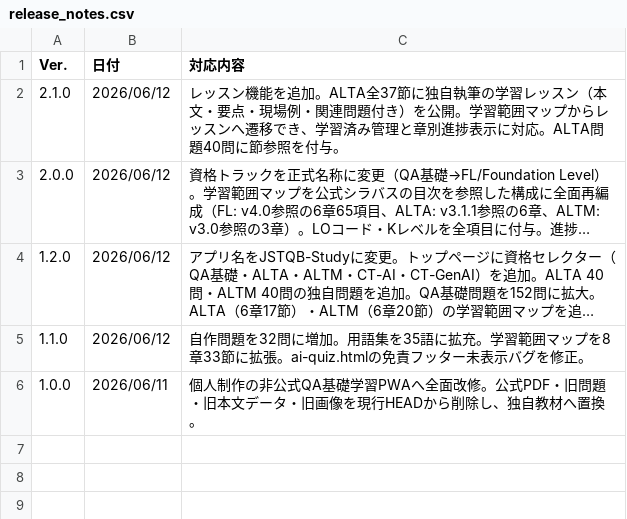
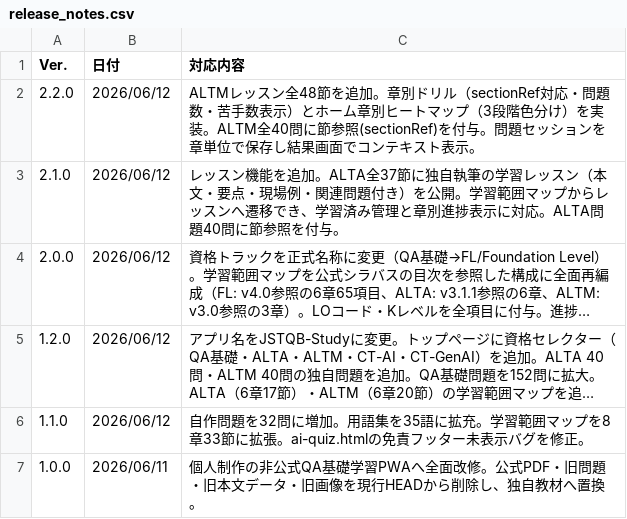
Before and after one commit to ma-garin/jstqb-learning-app, a CSV file: data/release_notes.csv, drawn as a sheet; long unchanged cells end in …; the diff names each change by its address in the sheet, - before the commit and + after, or states it on an @@ line.

Commit message:
feat: ALTMレッスン全48節・章別ドリル・ホーム章別ヒートマップを追加
- js/lessonsData_altm.js: ALTM全3章48節のレッスンを独自執筆（sourcePolicy:original）
- js/questionsData_altm.js: 全40問にsectionRefを付与し章別ドリルに対応
- js/chapterStats.js: 章別正答率集計の純関数（aggregateChapterStats）を新規追加
- js/quizEngine.js: クイズロジック・セッションI/Oをquiz.jsから分離
- js/study.js: 章別チップUI・saveQuizMeta・filterQuestionsByChapterを実装
- js/main.js: 章別ヒートマップ（3段階色分け）をホームに追加、タップで章ドリルへ遷移
- js/result.js: quizMeta参照で章ドリルのコンテキストを結果画面に表示
- tests/chapterDrill.test.js, chapterStats.test.js, contentSafety.test.js: テスト拡充
- 71テスト全パス。制作:328

```diff
--- a/data/release_notes.csv
+++ b/data/release_notes.csv
+row 2: 2.2.0 | 2026/06/12 | ALTMレッスン全48節を追加。章別ドリル（sectionRef対応・問題数・苦手数表示）とホーム章別ヒートマップ（3段階色分け）を実装。ALTM全40問に節参照(sectionRef)を付与。問題セッションを章単位で保存し結果画面でコンテキスト表示。
```
Also changed, not shown: 17 other files.
